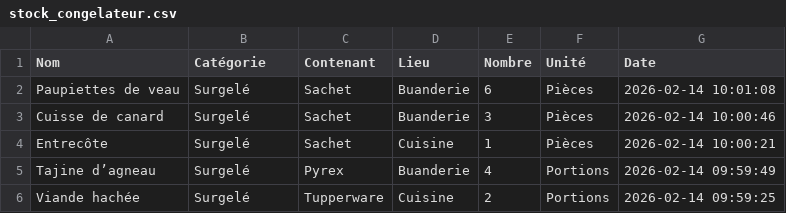
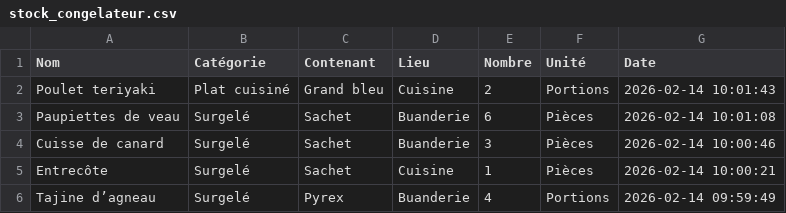
Before and after one commit to stephane0254-png/Congelateurs, a CSV file: stock_congelateur.csv, drawn as a sheet; only a part is shown; the shorter side is filled out with more unchanged rows; the diff names each change by its address in the sheet, - before the commit and + after, or states it on an @@ line.

Commit message:
Ajout Poulet teriyaki

```diff
--- a/stock_congelateur.csv
+++ b/stock_congelateur.csv
+row 2: Poulet teriyaki | Plat cuisiné | Grand bleu | Cuisine | 2 | Portions | 2026-02-14 10:01:43
```
